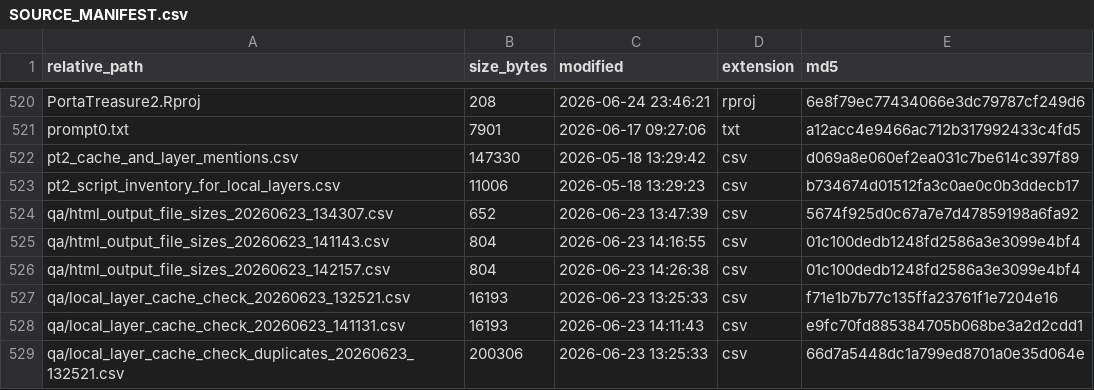
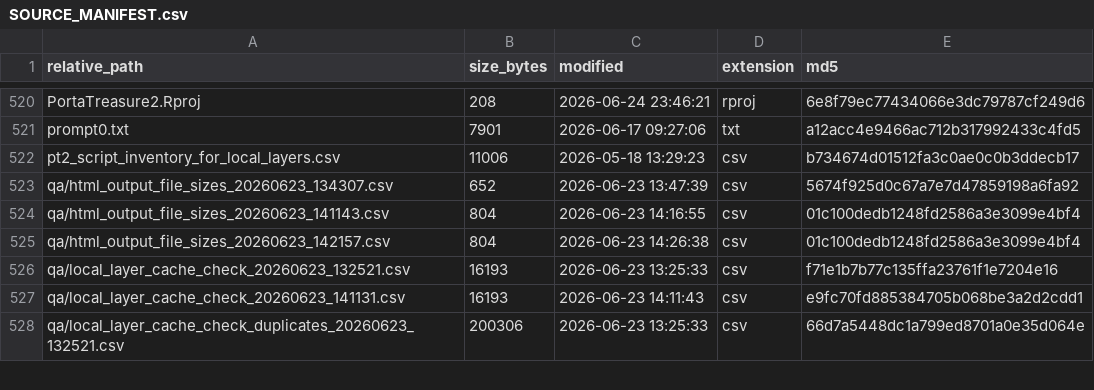
Before and after one commit to dbo99/brim, a CSV file: SOURCE_MANIFEST.csv, drawn as a sheet; only a part is shown, gaps mark what is left out; the diff names each change by its address in the sheet, - before the commit and + after, or states it on an @@ line.

Commit message:
cleanup: remove retired runtime authority paths
Remove obsolete main-overlay radar and Local X2 renderers, unused CoCoRaHS
direct-API locals, and the stale cache/layer mentions inventory.

Current Ops radar, Delta X2, and hosted CoCoRaHS implementations remain
authoritative.

Validated with focused source checks, repository validation, an isolated
standalone build, browser smoke, and human visual review. No behavior change
intended.

```diff
--- a/SOURCE_MANIFEST.csv
+++ b/SOURCE_MANIFEST.csv
-row 522: pt2_cache_and_layer_mentions.csv | 147330 | 2026-05-18 13:29:42 | csv | d069a8e060ef2ea031c7be614c397f89
```
Also changed, not shown: 5 other files.
